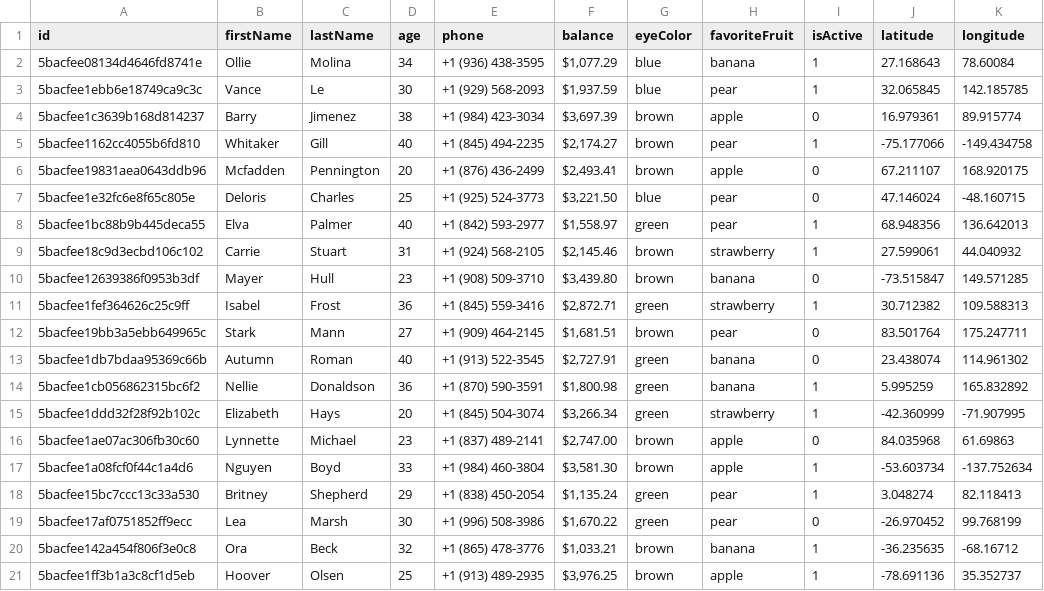
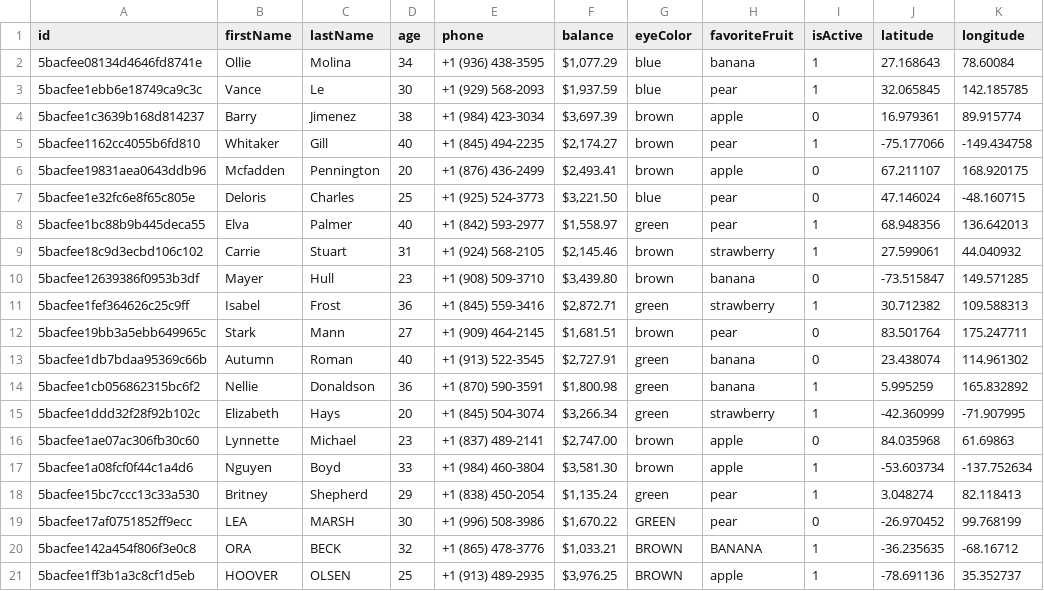
Before and after one commit to bryakwork/rql-compatability-test, a CSV file: data/testData.csv, drawn as a sheet; only a part is shown; the diff names each change by its address in the sheet, - before the commit and + after, or states it on an @@ line.

Commit message:
Added uppercase/lowercase test for "match" and "contains" nodes; Did some code cleanup

```diff
--- a/data/testData.csv
+++ b/data/testData.csv
-B19 (firstName): Lea
+B19 (firstName): LEA
-C19 (lastName): Marsh
+C19 (lastName): MARSH
-G19 (eyeColor): green
+G19 (eyeColor): GREEN
-B20 (firstName): Ora
+B20 (firstName): ORA
-C20 (lastName): Beck
+C20 (lastName): BECK
-G20:G21 (eyeColor): brown
+G20:G21 (eyeColor): BROWN
-H20 (favoriteFruit): banana
+H20 (favoriteFruit): BANANA
-B21 (firstName): Hoover
+B21 (firstName): HOOVER
-C21 (lastName): Olsen
+C21 (lastName): OLSEN
```
Also changed, not shown: 1 other file.
